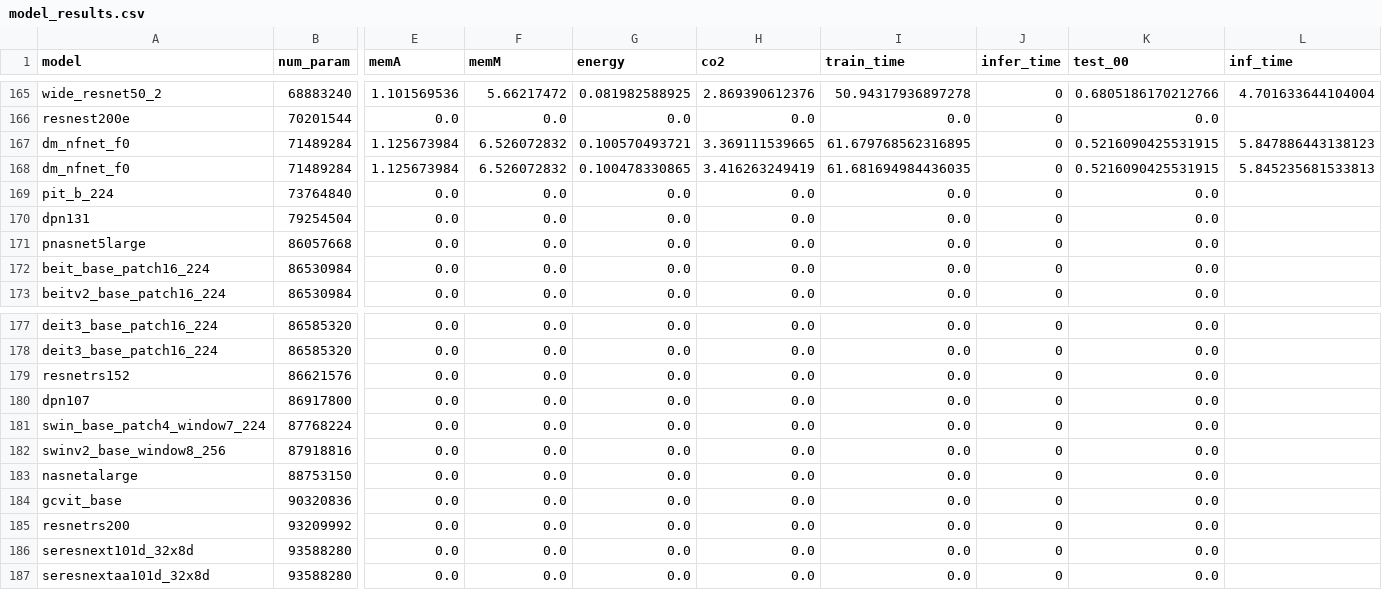
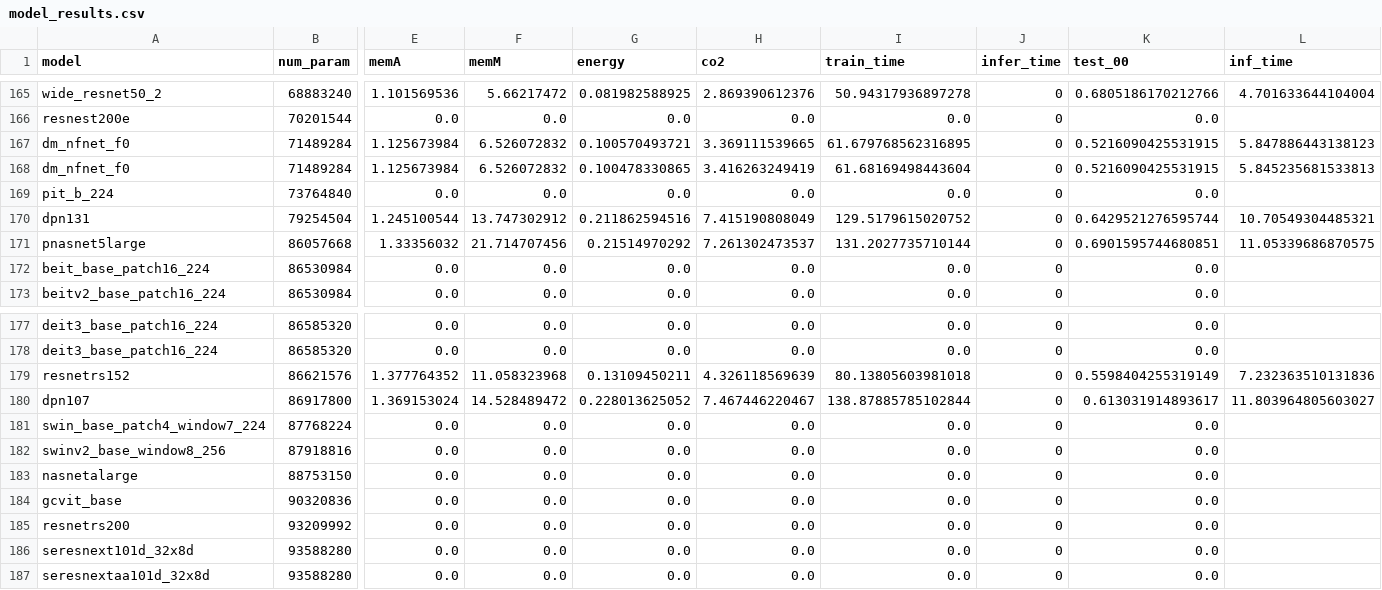
Before and after one commit to raghavian/MIA-Energy, a CSV file: model_results.csv, drawn as a sheet; only a part is shown, gaps mark what is left out; removed rows and columns are numbered as before the commit, all else as after; rows hold the shown columns only; the diff names each change by its address in the sheet, - before the commit and + after, or states it on an @@ line.

Commit message:
Update results

```diff
--- a/model_results.csv
+++ b/model_results.csv
-I168 (train_time): 61.681694984436035
+I168 (train_time): 61.68169498443604
-row 170: dpn131 | 79254504 | 0.0 | 0.0 | 0.0 | 0.0 | 0.0 | 0 | 0.0
-row 171: pnasnet5large | 86057668 | 0.0 | 0.0 | 0.0 | 0.0 | 0.0 | 0 | 0.0
+row 170: dpn131 | 79254504 | 1.245100544 | 13.747302912 | 0.211862594516 | 7.415190808049 | 129.5179615020752 | 0 | 0.6429521276595744 | 10.70549304485321
+row 171: pnasnet5large | 86057668 | 1.33356032 | 21.714707456 | 0.21514970292 | 7.261302473537 | 131.2027735710144 | 0 | 0.6901595744680851 | 11.05339686870575
-row 179: resnetrs152 | 86621576 | 0.0 | 0.0 | 0.0 | 0.0 | 0.0 | 0 | 0.0
-row 180: dpn107 | 86917800 | 0.0 | 0.0 | 0.0 | 0.0 | 0.0 | 0 | 0.0
+row 179: resnetrs152 | 86621576 | 1.377764352 | 11.058323968 | 0.13109450211 | 4.326118569639 | 80.13805603981018 | 0 | 0.5598404255319149 | 7.232363510131836
+row 180: dpn107 | 86917800 | 1.369153024 | 14.528489472 | 0.228013625052 | 7.467446220467 | 138.87885785102844 | 0 | 0.613031914893617 | 11.803964805603027
```
